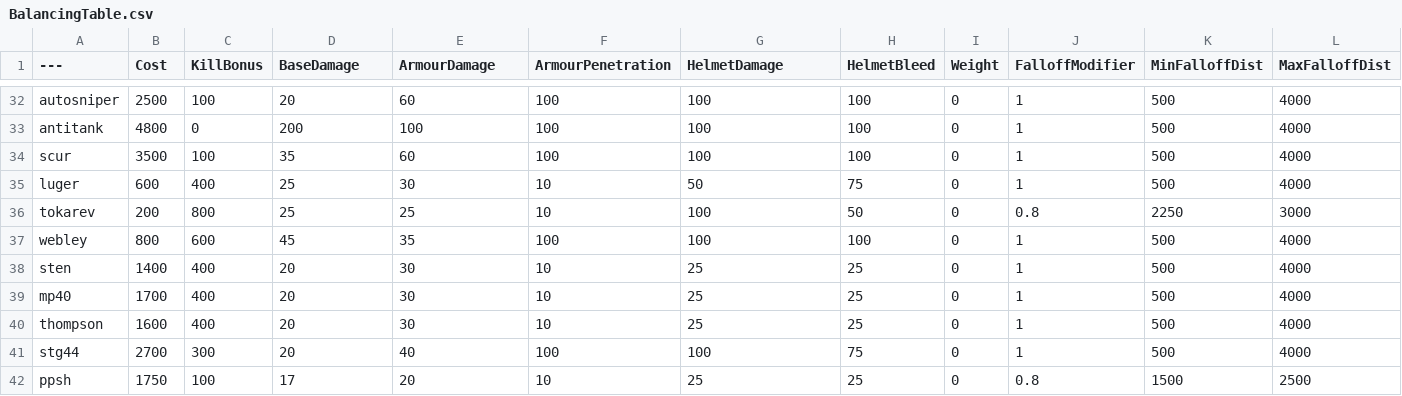
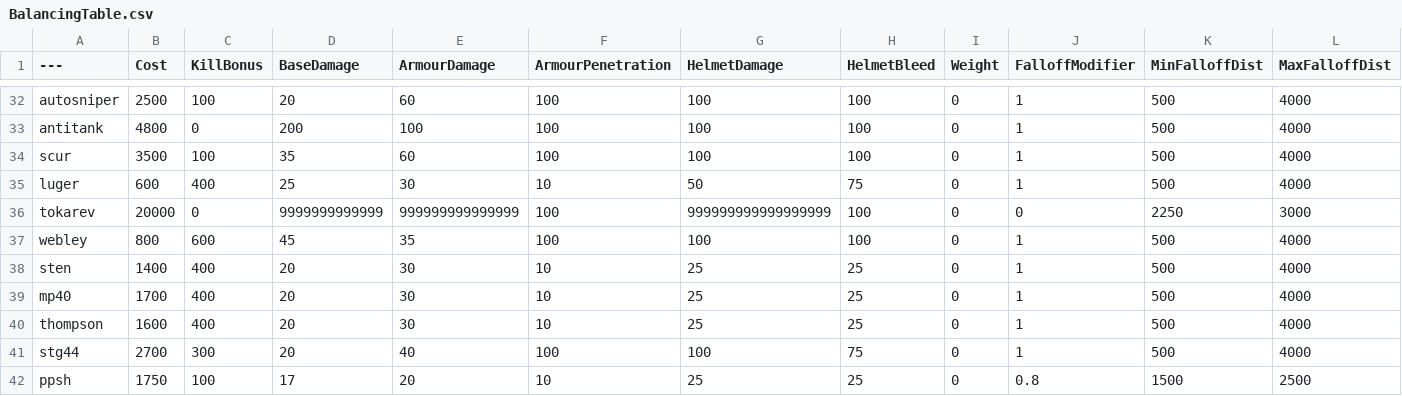
Before and after one commit to vankruptgames/BalancingTable, a CSV file: BalancingTable.csv, drawn as a sheet; only a part is shown, gaps mark what is left out.

Commit message:
Update BalancingTable.csv

```diff
--- a/BalancingTable.csv
+++ b/BalancingTable.csv
@@ -35,3 +35,3 @@ scur,3500,100,35,60,100,100,100,0,1,500,4000
 luger,600,400,25,30,10,50,75,0,1,500,4000
-tokarev,200,800,25,25,10,100,50,0,0.8,2250,3000
+tokarev,20000,0,9999999999999,999999999999999,100,999999999999999999,100,0,0,2250,3000
 webley,800,600,45,35,100,100,100,0,1,500,4000
```
